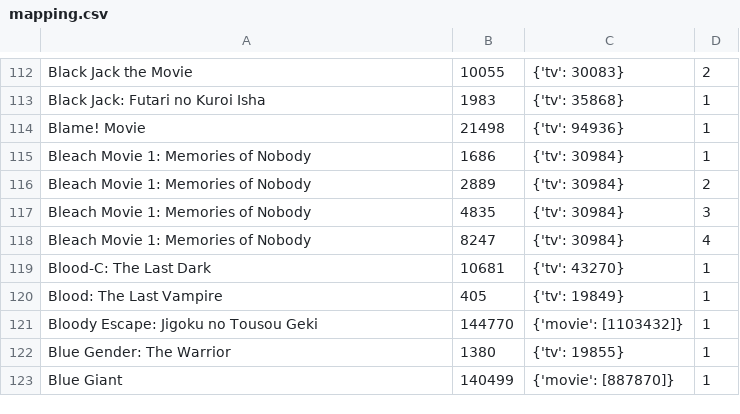
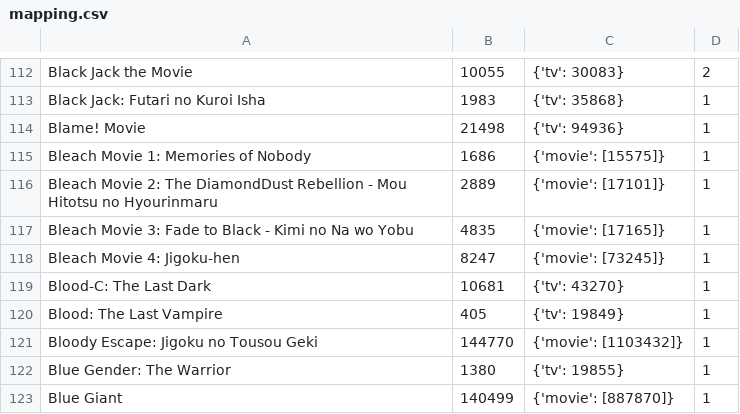
Before and after one commit to noggl/AniListToTVDB, a CSV file: mapping.csv, drawn as a sheet; only a part is shown, gaps mark what is left out.

```diff
--- a/mapping.csv
+++ b/mapping.csv
@@ -114,6 +114,6 @@ Black Jack: Futari no Kuroi Isha;1983;{'tv': 35868};1
 Blame! Movie;21498;{'tv': 94936};1
-Bleach Movie 1: Memories of Nobody;1686;{'tv': 30984};1
-Bleach Movie 1: Memories of Nobody;2889;{'tv': 30984};2
-Bleach Movie 1: Memories of Nobody;4835;{'tv': 30984};3
-Bleach Movie 1: Memories of Nobody;8247;{'tv': 30984};4
+Bleach Movie 1: Memories of Nobody;1686;{'movie': [15575]};1
+Bleach Movie 2: The DiamondDust Rebellion - Mou Hitotsu no Hyourinmaru;2889;{'movie': [17101]};1
+Bleach Movie 3: Fade to Black - Kimi no Na wo Yobu;4835;{'movie': [17165]};1
+Bleach Movie 4: Jigoku-hen;8247;{'movie': [73245]};1
 Blood-C: The Last Dark;10681;{'tv': 43270};1
```
Also changed, not shown: 2 other files.
